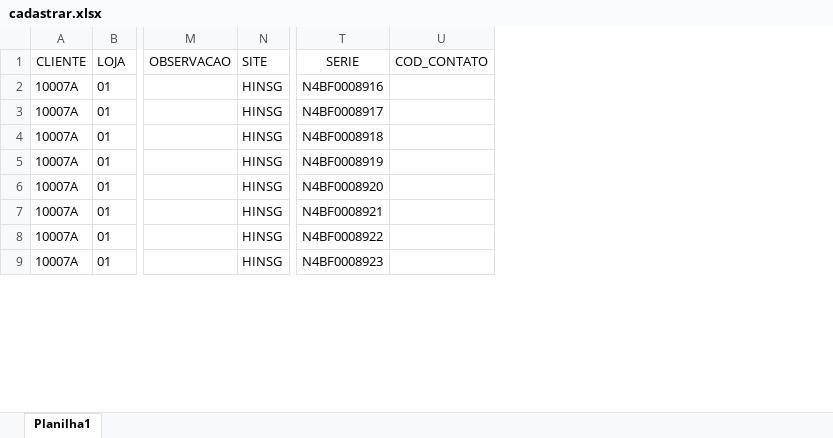
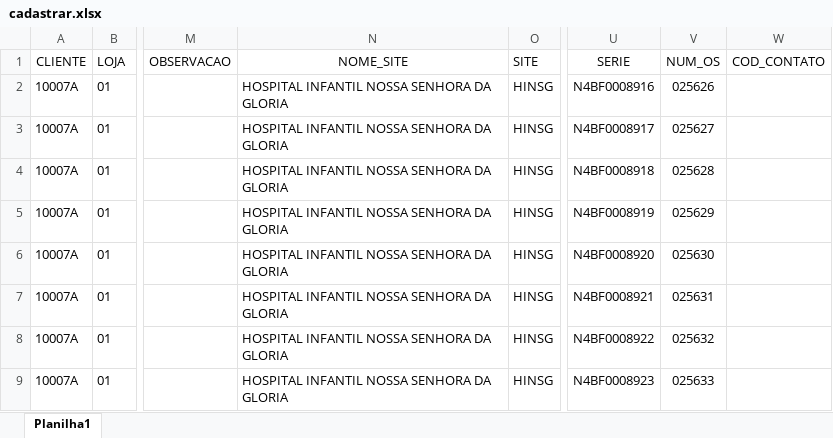
Before and after one commit to joriolemos/protheus, an Excel workbook: cadastrar.xlsx, sheet Planilha1, drawn as a sheet; only a part is shown, gaps mark what is left out; values as stored, in another font and other column widths than the file's, no borders; the diff names each change by its address in the sheet, - before the commit and + after, or states it on an @@ line.

```diff
--- a/cadastrar.xlsx (sheet Planilha1)
+++ b/cadastrar.xlsx (sheet Planilha1)
+column N (NOME_SITE), rows 2-9: all HOSPITAL INFANTIL NOSSA SENHORA DA GLORIA
+column V (NUM_OS), rows 2-9: 025626 | 025627 | 025628 | 025629 | 025630 | 025631 | 025632 | 025633
```
Also changed, not shown: 1 other file.
